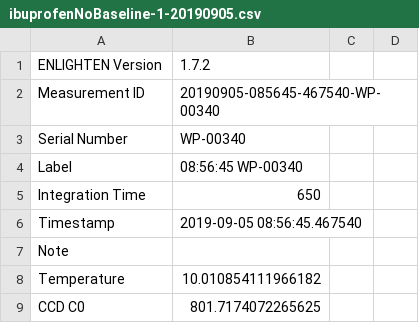
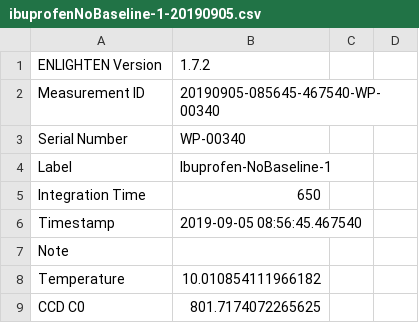
Before and after one commit to WasatchPhotonics/Enlighten-Simple-RamanID, a CSV file: libraries/WP-785/ibuprofenNoBaseline-1-20190905.csv, drawn as a sheet; only a part is shown.

```diff
--- a/libraries/WP-785/ibuprofenNoBaseline-1-20190905.csv
+++ b/libraries/WP-785/ibuprofenNoBaseline-1-20190905.csv
@@ -3,3 +3,3 @@ Measurement ID,20190905-085645-467540-WP-00340
 Serial Number,WP-00340
-Label,08:56:45 WP-00340
+Label,Ibuprofen-NoBaseline-1
 Integration Time,650
```
Also changed, not shown: libraries/SiG-785/HDPE-20190904-111854-213955-WP-00438.csv, libraries/SiG-785/ibuprofen-20190904-111716-276404-WP-00438.csv, 9 other files.
